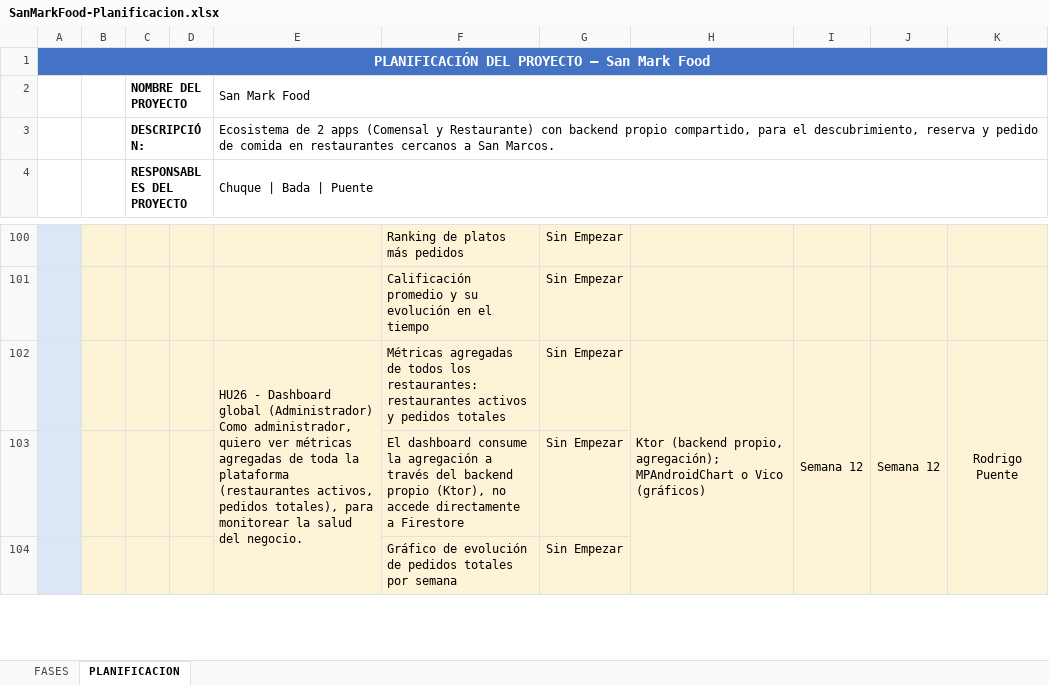
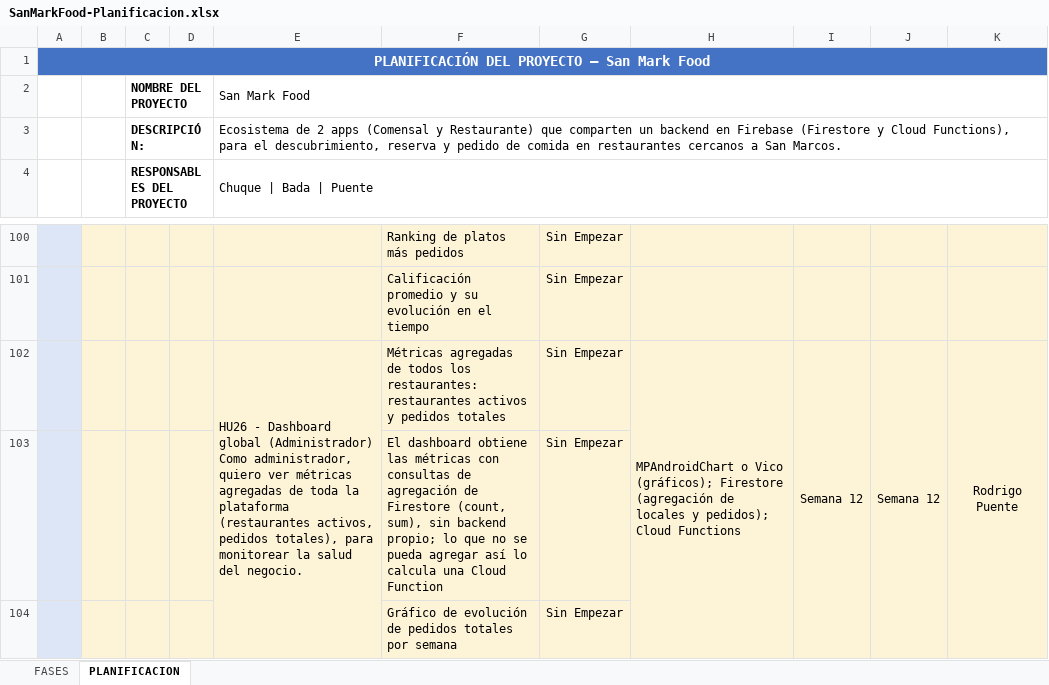
Before and after one commit to JLCCAST/SanMarkFood---Grupo-1, an Excel workbook: docs/SanMarkFood-Planificacion.xlsx, sheet PLANIFICACION, drawn as a sheet; only a part is shown, gaps mark what is left out; values as stored, in another font and other column widths than the file's, no borders; the diff names each change by its address in the sheet, - before the commit and + after, or states it on an @@ line.

Commit message:
docs: define los ítems del pedido y actualiza la planificación al acuerdo de Firestore

```diff
--- a/docs/SanMarkFood-Planificacion.xlsx (sheet PLANIFICACION)
+++ b/docs/SanMarkFood-Planificacion.xlsx (sheet PLANIFICACION)
-E3 (San Mark Food): …y Restaurante) con backend propio compartido, para el…
+E3 (San Mark Food): …y Restaurante) que comparten un backend en Firebase (Firestore y Cloud Functions), para el…
-H102: Ktor (backend propio, agregación); MPAndroidChart o Vico (gráficos)
+H102: MPAndroidChart o Vico (gráficos); Firestore (agregación de locales y pedidos); Cloud Functions
-F103: El dashboard consume la agregación a través del backend propio (Ktor), no accede directamente a Firestore
+F103: El dashboard obtiene las métricas con consultas de agregación de Firestore (count, sum), sin backend propio; lo que no se pueda agregar así lo calcula una Cloud Function
```
Also changed, not shown: 1 other file.
